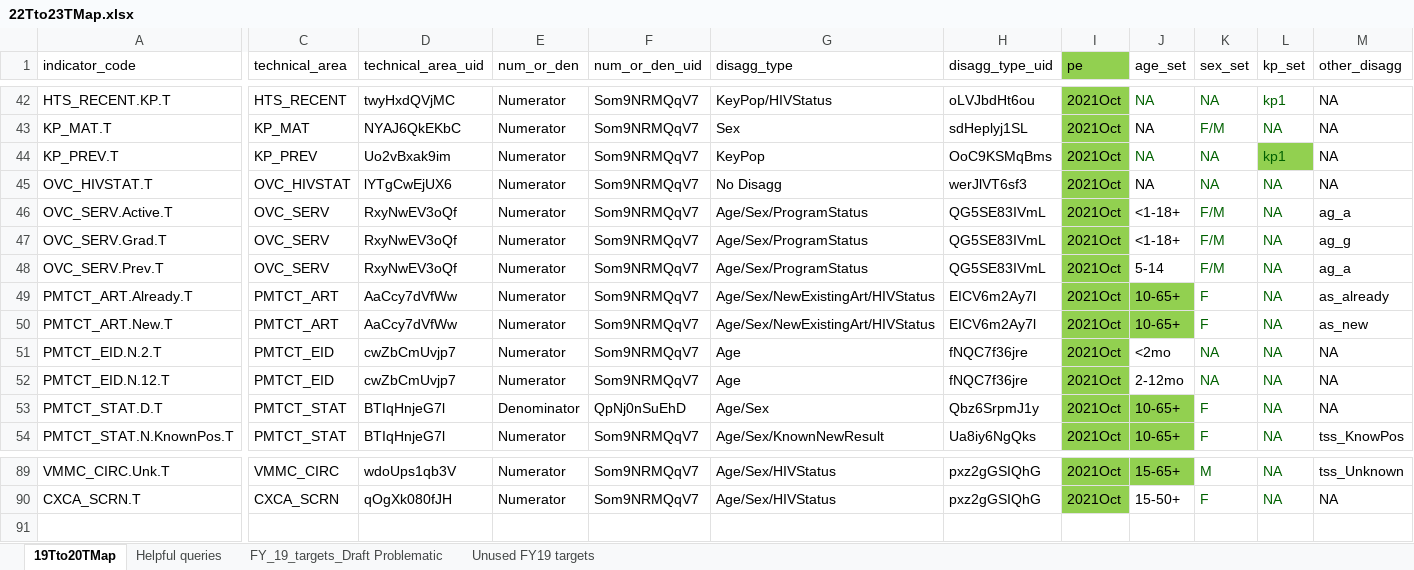
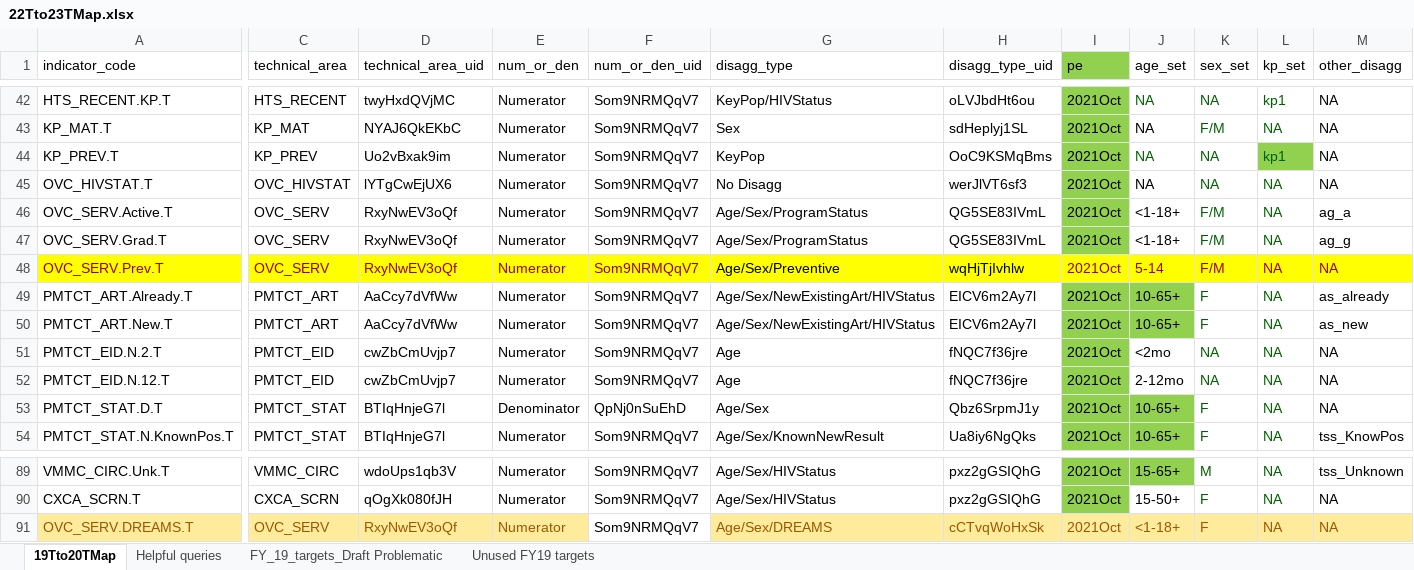
Before and after one commit to pepfar-datim/data-pack-commons, an Excel workbook: data-raw/snu_x_im_distribution_configuration/22Tto23TMap.xlsx, sheet 19Tto20TMap, drawn as a sheet; only a part is shown, gaps mark what is left out; values as stored, in another font and other column widths than the file's, no borders; conditional formats not drawn; rows hold the shown columns only; the diff covers the shown part only; the diff names each change by its address in the sheet, - before the commit and + after, or states it on an @@ line.

Commit message:
PSNUxIM distribution Update OVC_SERV indicators

```diff
--- a/data-raw/snu_x_im_distribution_configuration/22Tto23TMap.xlsx (sheet 19Tto20TMap)
+++ b/data-raw/snu_x_im_distribution_configuration/22Tto23TMap.xlsx (sheet 19Tto20TMap)
@@ A48 fill: none → #FFFF00, text colour: black → #9C0006 @@
-C48:H48 fill: none
+C48:H48 fill: #FFFF00
-C48:F48 text colour: black
+C48:F48 text colour: #9C0006
-G48 (disagg_type): Age/Sex/ProgramStatus
+G48 (disagg_type): Age/Sex/Preventive
-H48 (disagg_type_uid): QG5SE83IVmL
+H48 (disagg_type_uid): wqHjTjIvhlw
-I48:J48 text colour: black
+I48:J48 text colour: #9C0006
-I48 fill: #92D050
+I48 fill: #FFFF00
-J48:M48 fill: none
+J48:M48 fill: #FFFF00
-K48:L48 text colour: #006100
+K48:L48 text colour: #9C0006
-M48 (other_disagg): ag_a
+M48 (other_disagg): NA
-M48 text colour: black
+M48 text colour: #9C0006
+row 91: OVC_SERV.DREAMS.T | OVC_SERV | RxyNwEV3oQf | Numerator | Som9NRMQqV7 | Age/Sex/DREAMS | cCTvqWoHxSk | 2021Oct | <1-18+ | F | NA | NA
```
Also changed, not shown: cell formats elsewhere in this sheet, 4 other files.
